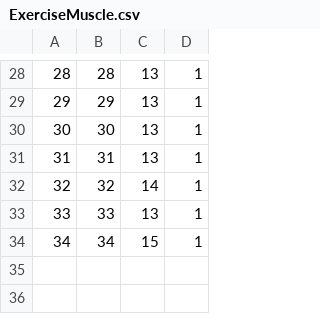
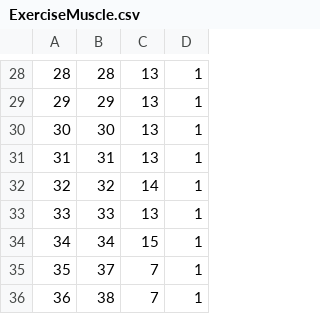
Before and after one commit to pb10005/everyworkout, a CSV file: prisma/data/ExerciseMuscle.csv, drawn as a sheet; only a part is shown, gaps mark what is left out; the diff names each change by its address in the sheet, - before the commit and + after, or states it on an @@ line.

```diff
--- a/prisma/data/ExerciseMuscle.csv
+++ b/prisma/data/ExerciseMuscle.csv
+row 35: 35 | 37 | 7 | 1
+row 36: 36 | 38 | 7 | 1
```
Also changed, not shown: prisma/data/Exercise.csv.
